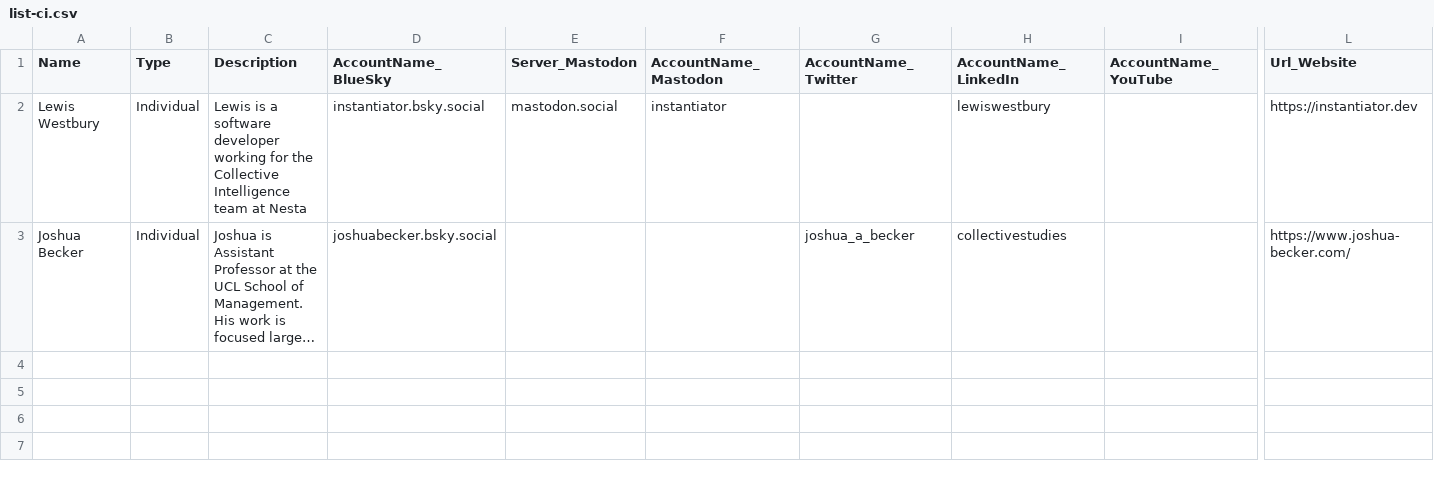
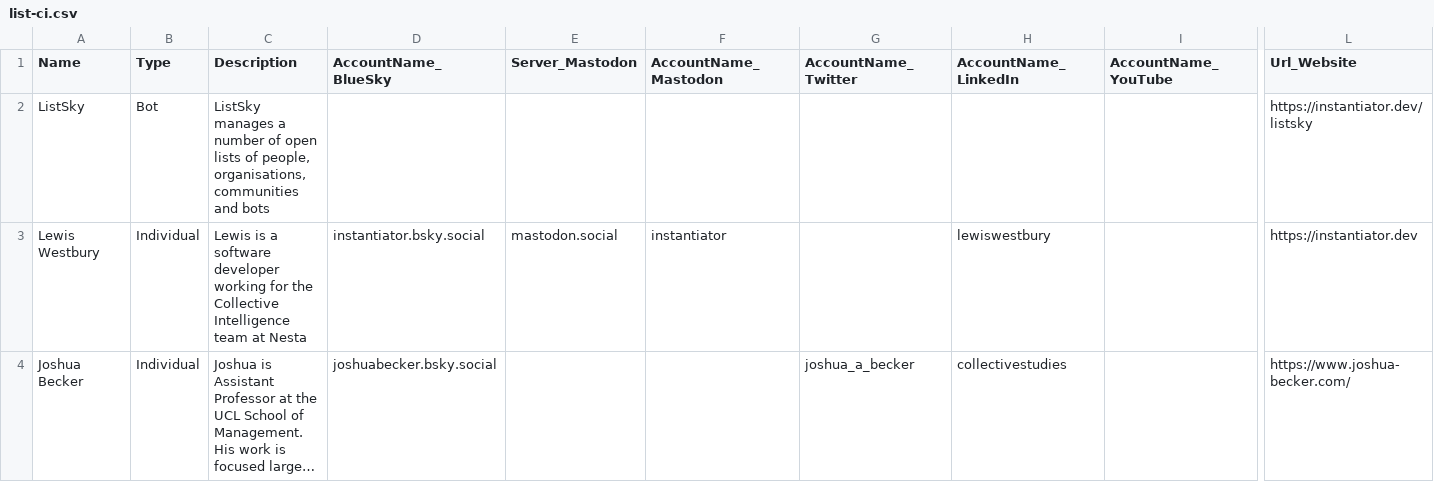
Before and after one commit to instantiator/listsky, a CSV file: Data/list-ci.csv, drawn as a sheet; only a part is shown, gaps mark what is left out; long unchanged cells end in …; rows hold the shown columns only; the diff names each change by its address in the sheet, - before the commit and + after, or states it on an @@ line.

Commit message:
Add ListSky to Collective Intelligentsia

```diff
--- a/Data/list-ci.csv
+++ b/Data/list-ci.csv
+row 2: ListSky | Bot | ListSky manages a number of open lists of people, organisations, communities and bots |  |  |  |  |  |  | https://instantiator.dev/listsky
```
